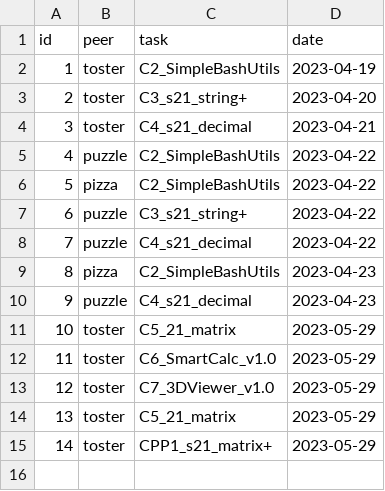
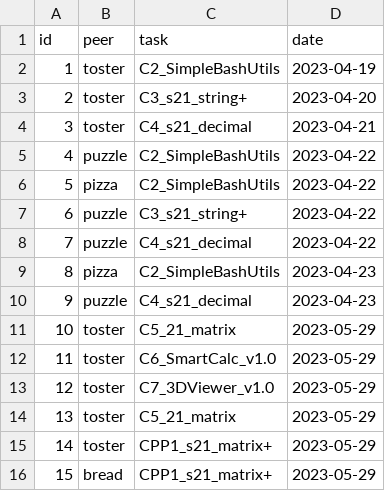
Before and after one commit to devaoted/S21-SQL, a CSV file: datasets/checks.csv, drawn as a sheet.

Commit message:
changed checks.csv, p2p.csv for test3.6.sql

```diff
--- a/datasets/checks.csv
+++ b/datasets/checks.csv
@@ -15 +15,2 @@ id;peer;task;date
 14;toster;CPP1_s21_matrix+;2023-05-29
+15;bread;CPP1_s21_matrix+;2023-05-29
```
Also changed, not shown: datasets/p2p.csv, 1 other file.
